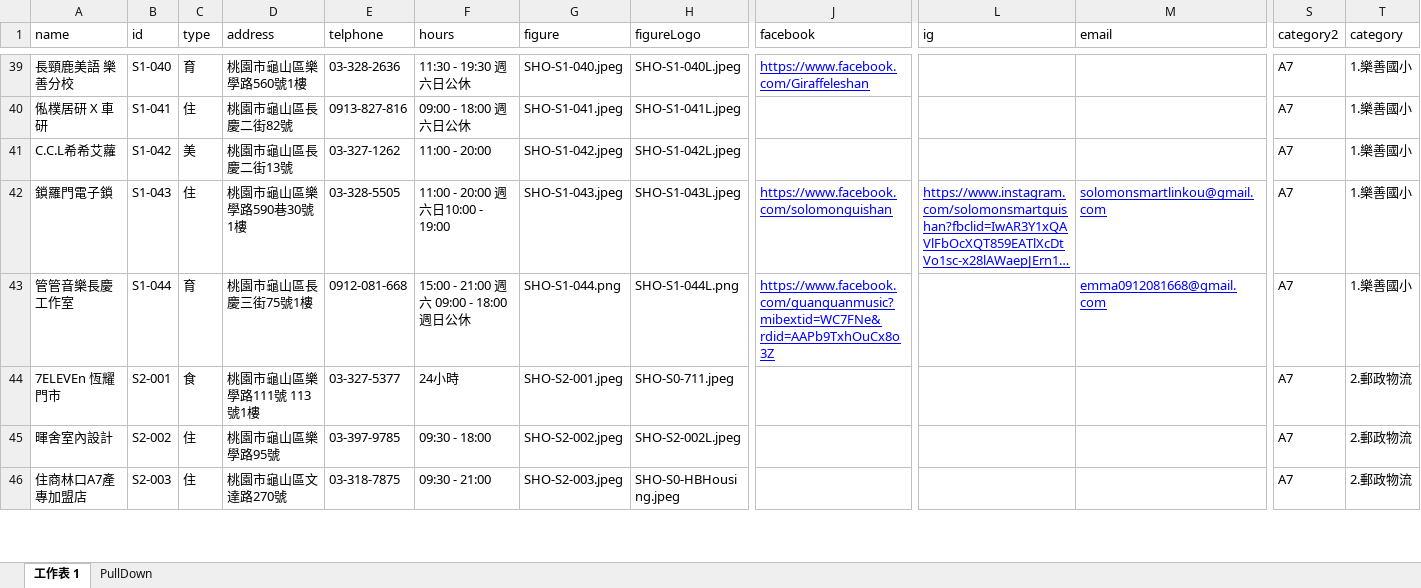
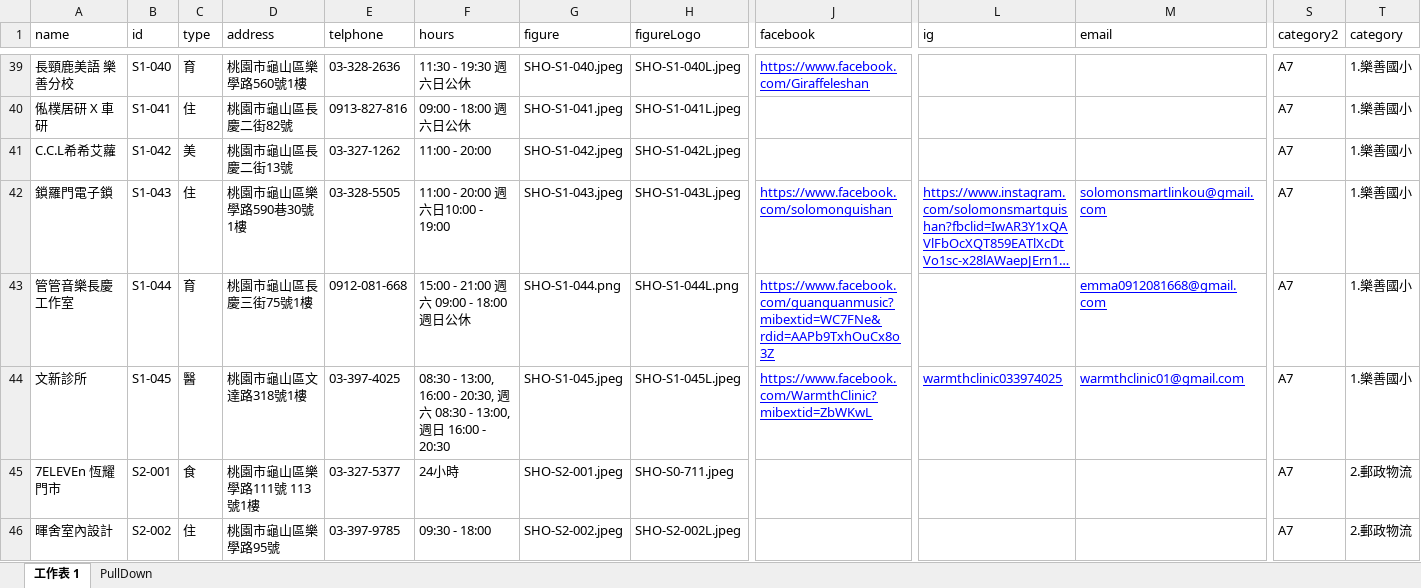
Before and after one commit to TCWang/A7Kanban13, an Excel workbook: data/shops.xlsx, sheet 工作表 1, drawn as a sheet; only a part is shown, gaps mark what is left out; the shorter side is filled out with more unchanged rows; long unchanged cells end in …; values as stored, in another font and other column widths than the file's, no borders; rows hold the shown columns only; the diff names each change by its address in the sheet, - before the commit and + after, or states it on an @@ line.

Commit message:
shop s1-045

```diff
--- a/data/shops.xlsx (sheet 工作表 1)
+++ b/data/shops.xlsx (sheet 工作表 1)
+row 44: 文新診所 | S1-045 | 醫 | 桃園市龜山區文達路318號1樓 | 03-397-4025 | 08:30 - 13:00, 16:00 - 20:30, 週六 08:30 - 13:00, 週日 16:00 - 20:30 | SHO-S1-045.jpeg | SHO-S1-045L.jpeg | https://www.facebook.com/WarmthClinic?mibextid=ZbWKwL | warmthclinic033974025 | warmthclinic01@gmail.com | A7 | 1.樂善國小
```
Also changed, not shown: 6 other files.
